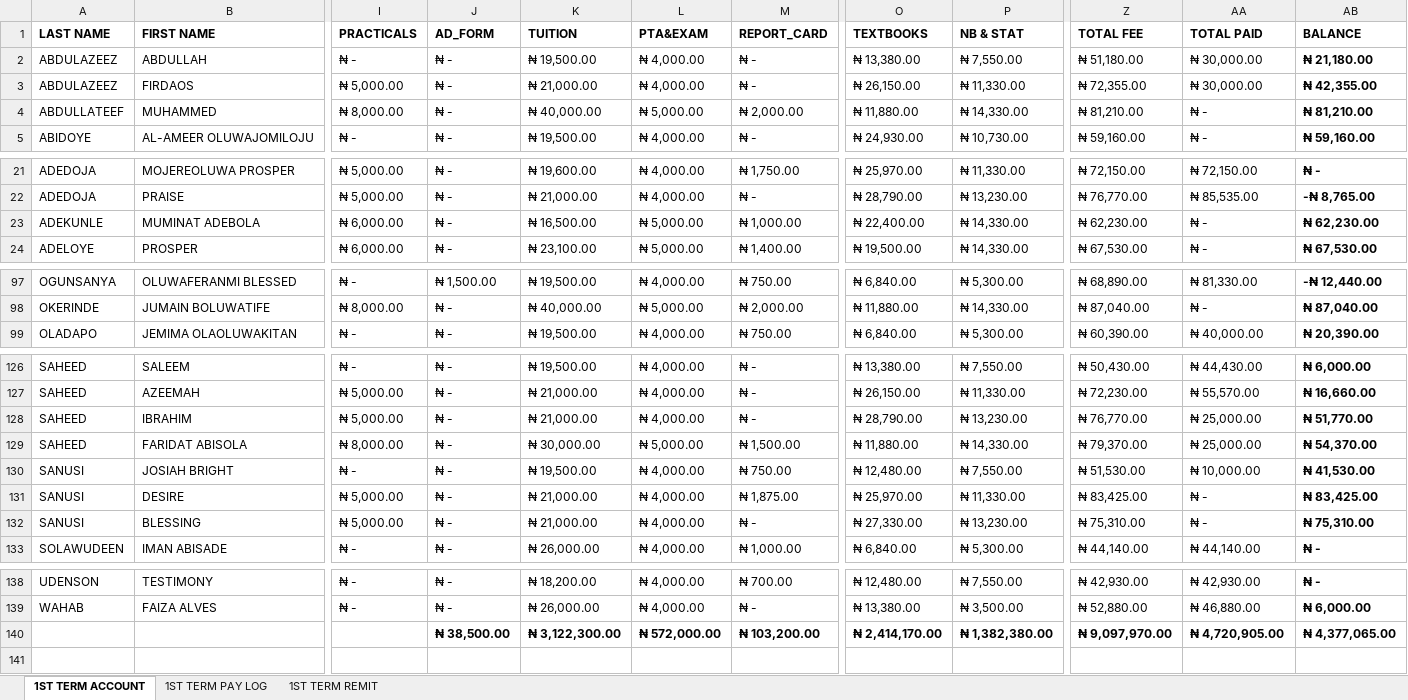
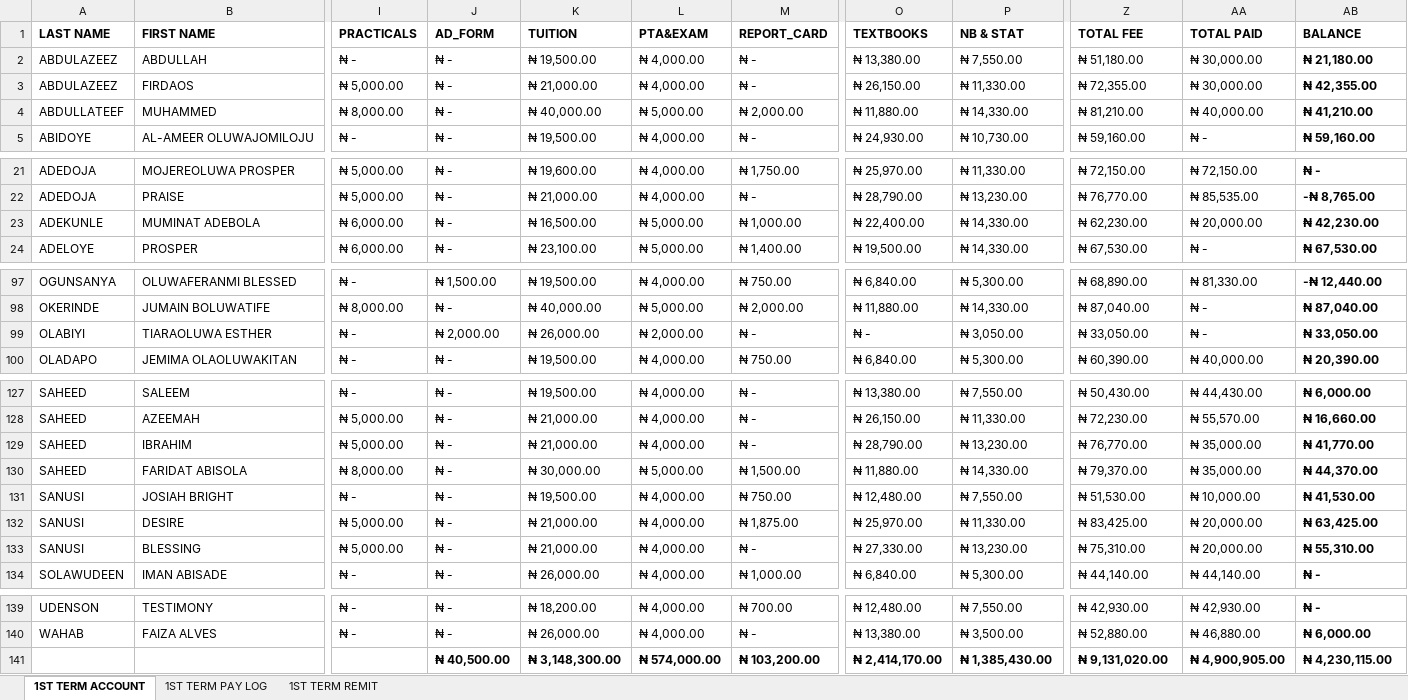
Before and after one commit to kbischool/school-fee-portal, an Excel workbook: 2026 - 2027 FEE.xlsx, sheet 1ST TERM ACCOUNT, drawn as a sheet; only a part is shown, gaps mark what is left out; values as stored, in another font and other column widths than the file's, no borders; conditional formats not drawn; addresses are those after the commit; rows hold the shown columns only; the diff covers the shown part only; the diff names each change by its address in the sheet, - before the commit and + after, or states it on an @@ line.

```diff
--- a/2026 - 2027 FEE.xlsx (sheet 1ST TERM ACCOUNT)
+++ b/2026 - 2027 FEE.xlsx (sheet 1ST TERM ACCOUNT)
-AA4 (TOTAL PAID): ₦ -
+AA4 (TOTAL PAID): ₦ 40,000.00
-AB4 (BALANCE): ₦ 81,210.00
+AB4 (BALANCE): ₦ 41,210.00
-AA23 (TOTAL PAID): ₦ -
+AA23 (TOTAL PAID): ₦ 20,000.00
-AB23 (BALANCE): ₦ 62,230.00
+AB23 (BALANCE): ₦ 42,230.00
+row 99: OLABIYI | TIARAOLUWA ESTHER | ₦ - | ₦ 2,000.00 | ₦ 26,000.00 | ₦ 2,000.00 | ₦ - | ₦ - | ₦ 3,050.00 | ₦ 33,050.00 | ₦ - | ₦ 33,050.00
-AA129:AA130 (TOTAL PAID): ₦ 25,000.00
+AA129:AA130 (TOTAL PAID): ₦ 35,000.00
-AB129 (BALANCE): ₦ 51,770.00
+AB129 (BALANCE): ₦ 41,770.00
-AB130 (BALANCE): ₦ 54,370.00
+AB130 (BALANCE): ₦ 44,370.00
-AA132:AA133 (TOTAL PAID): ₦ -
+AA132:AA133 (TOTAL PAID): ₦ 20,000.00
-AB132 (BALANCE): ₦ 83,425.00
+AB132 (BALANCE): ₦ 63,425.00
-AB133 (BALANCE): ₦ 75,310.00
+AB133 (BALANCE): ₦ 55,310.00
-J141 (AD_FORM): ₦ 38,500.00
+J141 (AD_FORM): ₦ 40,500.00
-K141 (TUITION): ₦ 3,122,300.00
+K141 (TUITION): ₦ 3,148,300.00
-L141 (PTA&EXAM): ₦ 572,000.00
+L141 (PTA&EXAM): ₦ 574,000.00
-P141 (NB & STAT): ₦ 1,382,380.00
+P141 (NB & STAT): ₦ 1,385,430.00
-Z141 (TOTAL FEE): ₦ 9,097,970.00
+Z141 (TOTAL FEE): ₦ 9,131,020.00
-AA141 (TOTAL PAID): ₦ 4,720,905.00
+AA141 (TOTAL PAID): ₦ 4,900,905.00
-AB141 (BALANCE): ₦ 4,377,065.00
+AB141 (BALANCE): ₦ 4,230,115.00
```
Also changed, not shown: 6 edited cells elsewhere in this sheet, sheet 1ST TERM PAY LOG, sheet 1ST TERM REMIT, formulas that keep their value, parent_codes.xlsx, 2 other files.
